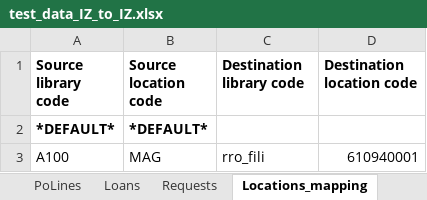
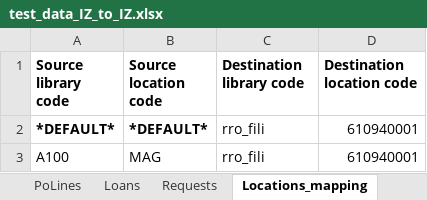
Before and after one commit to Swiss-Library-Service-Platform/iz_to_iz_transfer, an Excel workbook: models/test_data_IZ_to_IZ.xlsx, sheet Locations_mapping, drawn as a sheet; values as stored, in another font and other column widths than the file's, no borders; the diff names each change by its address in the sheet, - before the commit and + after, or states it on an @@ line.

Commit message:
update clean test data

```diff
--- a/models/test_data_IZ_to_IZ.xlsx (sheet Locations_mapping)
+++ b/models/test_data_IZ_to_IZ.xlsx (sheet Locations_mapping)
-C2 (Destination library code): (empty)
+C2 (Destination library code): rro_fili
-D2 (Destination location code): (empty)
+D2 (Destination location code): 610940001
```
